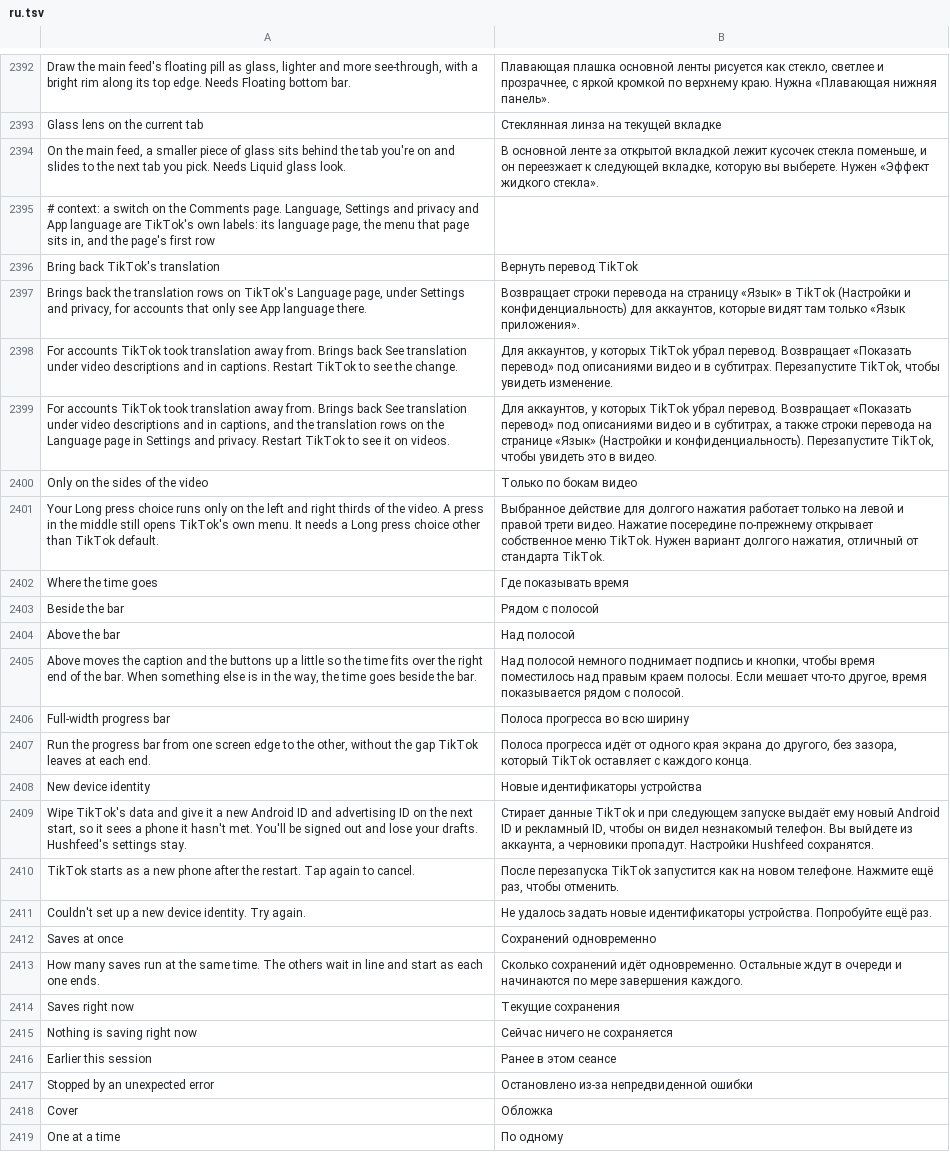
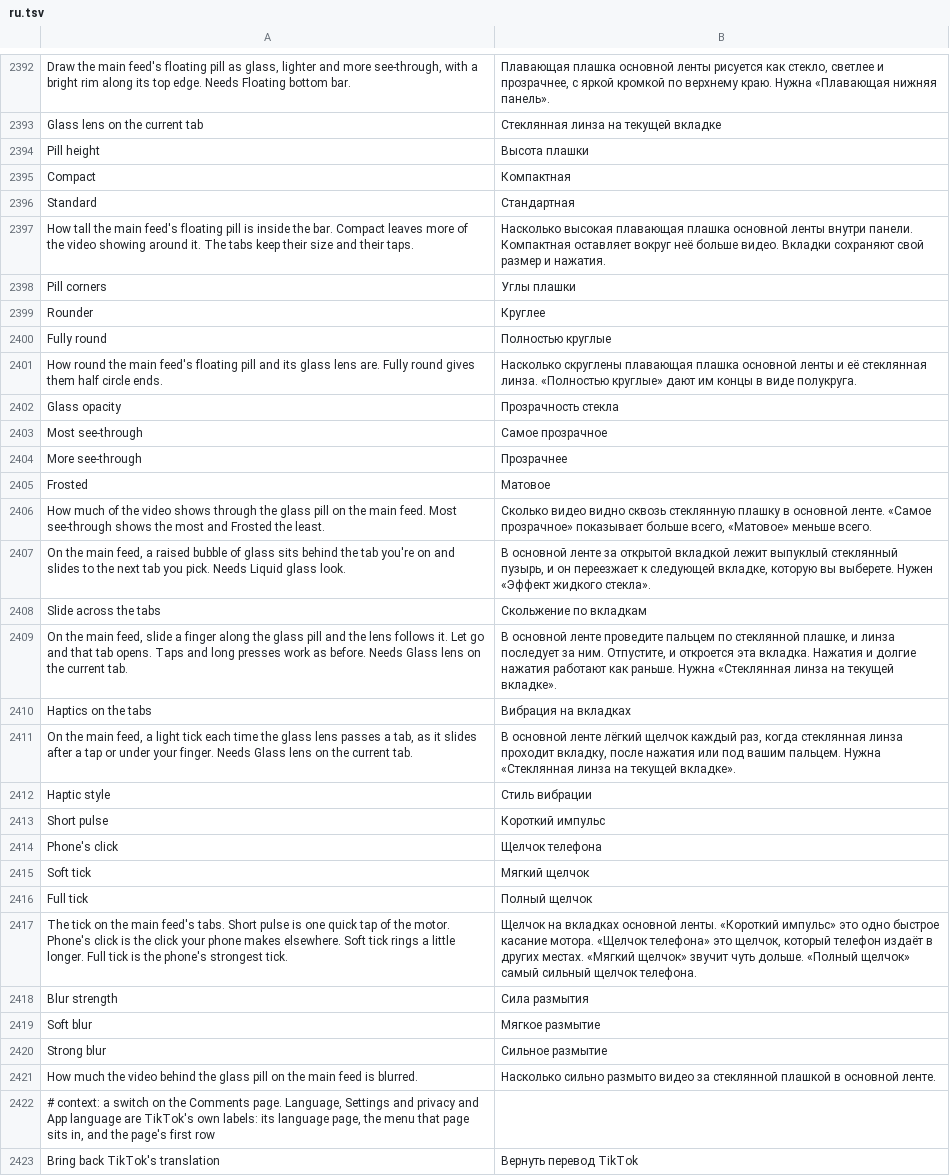
Before and after one commit to Nezumi-2711/HushFeed, a TSV file: extensions/tiktok/src/main/l10n/ru.tsv, drawn as a sheet; only a part is shown, gaps mark what is left out; the shorter side is filled out with more unchanged rows.

Commit message:
feat(feed): liquid glass floating bottom bar
Gives the main feed's bottom bar a floating glass pill with a sliding lens, a slide-along gesture and optional haptics, with new Interface settings for blur, opacity, pill height and corners. Also fixes the blur and LIVE caption placement under the pill.

Based on PR #259 by @amfakh, building on the HushGram glass tab bar by @sherifrahim.

Refs #259

```diff
--- a/extensions/tiktok/src/main/l10n/ru.tsv
+++ b/extensions/tiktok/src/main/l10n/ru.tsv
@@ -2393,3 +2393,30 @@ Draw the main feed's floating pill as glass, lighter and more see-through, with
 Glass lens on the current tab	Стеклянная линза на текущей вкладке
-On the main feed, a smaller piece of glass sits behind the tab you're on and slides to the next tab you pick. Needs Liquid glass look.	В основной ленте за открытой вкладкой лежит кусочек стекла поменьше, и он переезжает к следующей вкладке, которую вы выберете. Нужен «Эффект жидкого стекла».
+Pill height	Высота плашки
+Compact	Компактная
+Standard	Стандартная
+How tall the main feed's floating pill is inside the bar. Compact leaves more of the video showing around it. The tabs keep their size and their taps.	Насколько высокая плавающая плашка основной ленты внутри панели. Компактная оставляет вокруг неё больше видео. Вкладки сохраняют свой размер и нажатия.
+Pill corners	Углы плашки
+Rounder	Круглее
+Fully round	Полностью круглые
+How round the main feed's floating pill and its glass lens are. Fully round gives them half circle ends.	Насколько скруглены плавающая плашка основной ленты и её стеклянная линза. «Полностью круглые» дают им концы в виде полукруга.
+Glass opacity	Прозрачность стекла
+Most see-through	Самое прозрачное
+More see-through	Прозрачнее
+Frosted	Матовое
+How much of the video shows through the glass pill on the main feed. Most see-through shows the most and Frosted the least.	Сколько видео видно сквозь стеклянную плашку в основной ленте. «Самое прозрачное» показывает больше всего, «Матовое» меньше всего.
+On the main feed, a raised bubble of glass sits behind the tab you're on and slides to the next tab you pick. Needs Liquid glass look.	В основной ленте за открытой вкладкой лежит выпуклый стеклянный пузырь, и он переезжает к следующей вкладке, которую вы выберете. Нужен «Эффект жидкого стекла».
+Slide across the tabs	Скольжение по вкладкам
+On the main feed, slide a finger along the glass pill and the lens follows it. Let go and that tab opens. Taps and long presses work as before. Needs Glass lens on the current tab.	В основной ленте проведите пальцем по стеклянной плашке, и линза последует за ним. Отпустите, и откроется эта вкладка. Нажатия и долгие нажатия работают как раньше. Нужна «Стеклянная линза на текущей вкладке».
+Haptics on the tabs	Вибрация на вкладках
+On the main feed, a light tick each time the glass lens passes a tab, as it slides after a tap or under your finger. Needs Glass lens on the current tab.	В основной ленте лёгкий щелчок каждый раз, когда стеклянная линза проходит вкладку, после нажатия или под вашим пальцем. Нужна «Стеклянная линза на текущей вкладке».
+Haptic style	Стиль вибрации
+Short pulse	Короткий импульс
+Phone's click	Щелчок телефона
+Soft tick	Мягкий щелчок
+Full tick	Полный щелчок
+The tick on the main feed's tabs. Short pulse is one quick tap of the motor. Phone's click is the click your phone makes elsewhere. Soft tick rings a little longer. Full tick is the phone's strongest tick.	Щелчок на вкладках основной ленты. «Короткий импульс» это одно быстрое касание мотора. «Щелчок телефона» это щелчок, который телефон издаёт в других местах. «Мягкий щелчок» звучит чуть дольше. «Полный щелчок» самый сильный щелчок телефона.
+Blur strength	Сила размытия
+Soft blur	Мягкое размытие
+Strong blur	Сильное размытие
+How much the video behind the glass pill on the main feed is blurred.	Насколько сильно размыто видео за стеклянной плашкой в основной ленте.
 # context: a switch on the Comments page. Language, Settings and privacy and App language are TikTok's own labels: its language page, the menu that page sits in, and the page's first row
```
Also changed, not shown: extensions/tiktok/src/main/l10n/az.tsv, extensions/tiktok/src/main/l10n/es.tsv, 41 other files.
